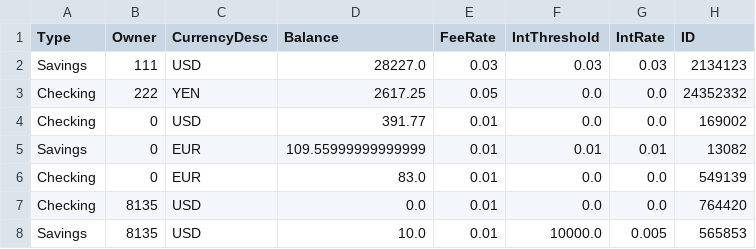
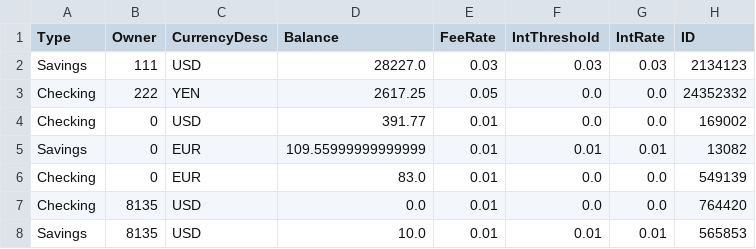
Before and after one commit to tsbraun1891/611FinalProject, a CSV file: data/Accounts.csv, drawn as a sheet.

```diff
--- a/data/Accounts.csv
+++ b/data/Accounts.csv
@@ -7,2 +7,2 @@ Checking,0,EUR,83.0,0.01,0.0,0.0,549139
 Checking,8135,USD,0.0,0.01,0.0,0.0,764420
-Savings,8135,USD,10.0,0.01,10000.0,0.005,565853
+Savings,8135,USD,10.0,0.01,0.01,0.01,565853
```
Also changed, not shown: data/Accounts_old.csv, data/Transactions.csv, 4 other files.
